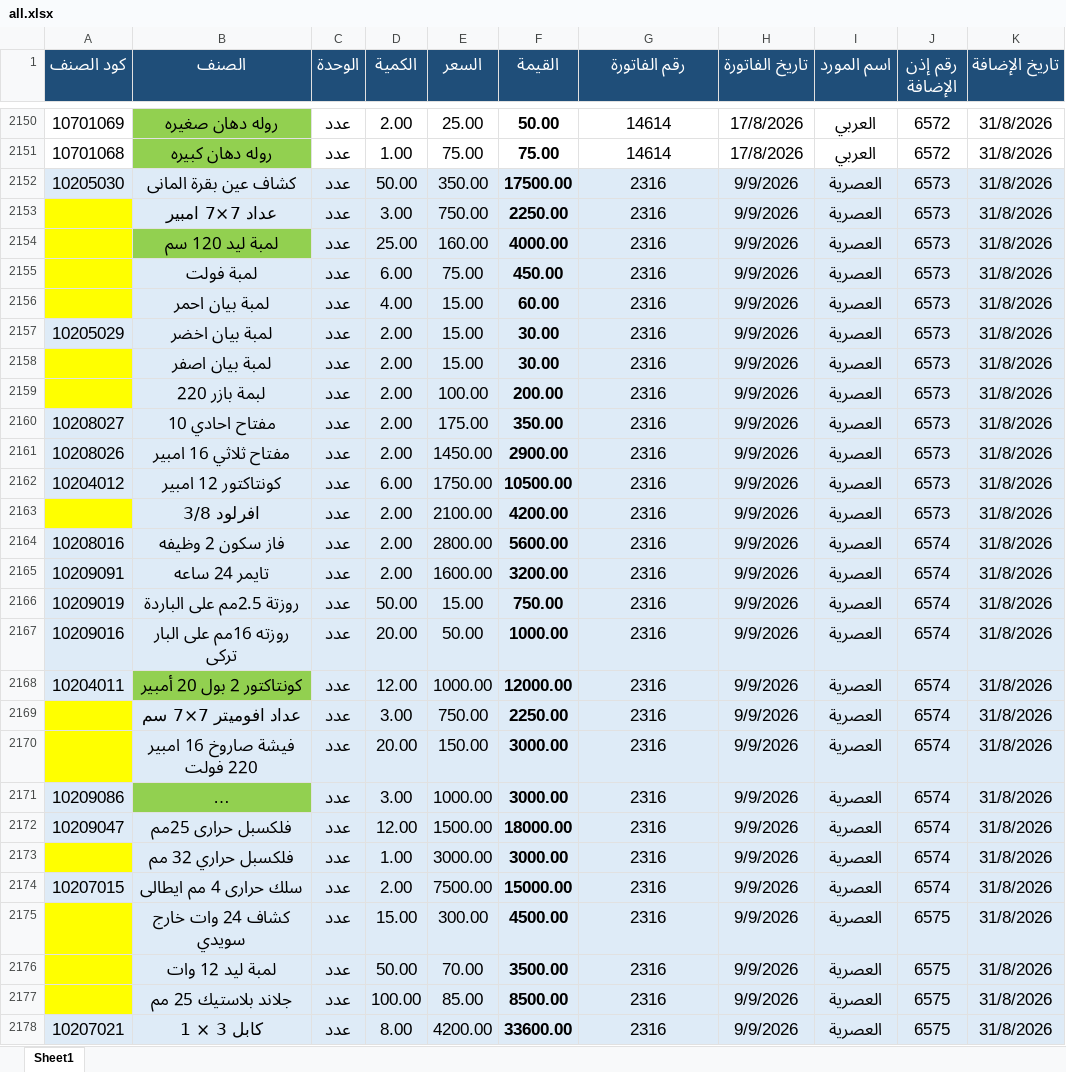
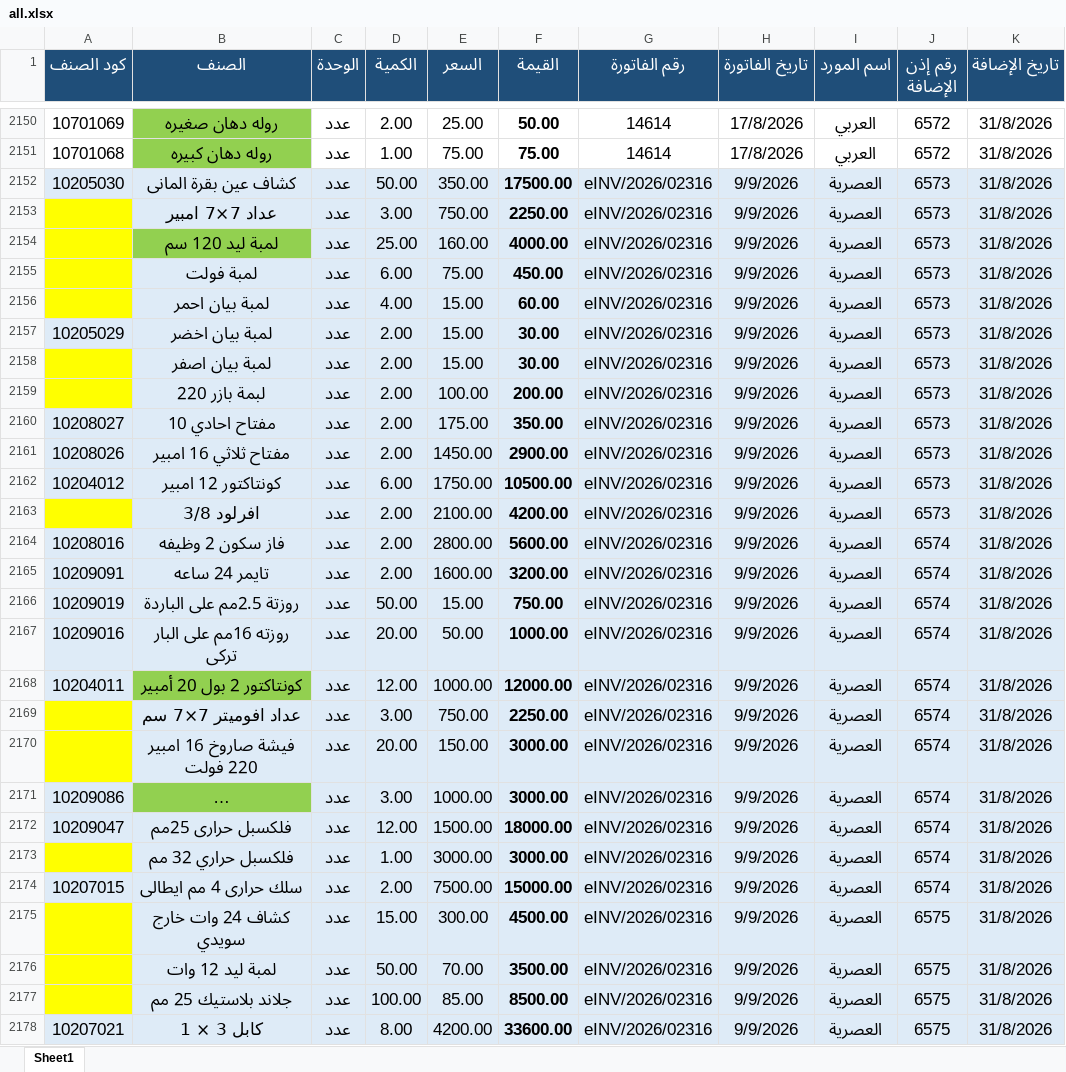
Before and after one commit to moggroupdev/erp-server, an Excel workbook: data/transactions/all.xlsx, sheet Sheet1, drawn as a sheet; only a part is shown, gaps mark what is left out; long unchanged cells end in …; values as stored, in another font and other column widths than the file's, no borders; the diff covers the shown part only; the diff names each change by its address in the sheet, - before the commit and + after, or states it on an @@ line.

Commit message:
Update all.xlsx with new transaction data
- Replaced the existing `all.xlsx` file with an updated version containing the latest transaction data, ensuring continued accuracy and reliability in financial reporting and analysis.

```diff
--- a/data/transactions/all.xlsx (sheet Sheet1)
+++ b/data/transactions/all.xlsx (sheet Sheet1)
-G2152:G2178 (رقم الفاتورة): 2316
+G2152:G2178 (رقم الفاتورة): eINV/2026/02316
```
Also changed, not shown: 30 edited cells elsewhere in this sheet.
